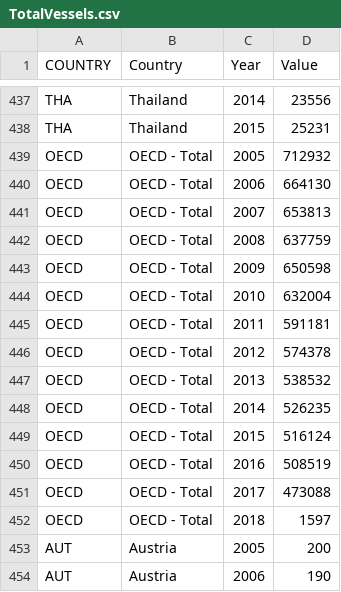
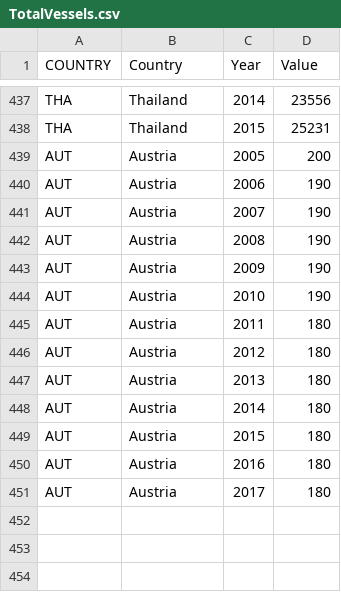
Before and after one commit to jacoma/cs171-final-project, a CSV file: data/TotalVessels.csv, drawn as a sheet; only a part is shown, gaps mark what is left out; the shorter side is filled out with more unchanged rows; the diff names each change by its address in the sheet, - before the commit and + after, or states it on an @@ line.

```diff
--- a/data/TotalVessels.csv
+++ b/data/TotalVessels.csv
-row 439: OECD | OECD - Total | 2005 | 712932
-row 440: OECD | OECD - Total | 2006 | 664130
-row 441: OECD | OECD - Total | 2007 | 653813
-row 442: OECD | OECD - Total | 2008 | 637759
-row 443: OECD | OECD - Total | 2009 | 650598
-row 444: OECD | OECD - Total | 2010 | 632004
-row 445: OECD | OECD - Total | 2011 | 591181
-row 446: OECD | OECD - Total | 2012 | 574378
-row 447: OECD | OECD - Total | 2013 | 538532
-row 448: OECD | OECD - Total | 2014 | 526235
-row 449: OECD | OECD - Total | 2015 | 516124
-row 450: OECD | OECD - Total | 2016 | 508519
-row 451: OECD | OECD - Total | 2017 | 473088
-row 452: OECD | OECD - Total | 2018 | 1597
```
Also changed, not shown: 4 other files.
